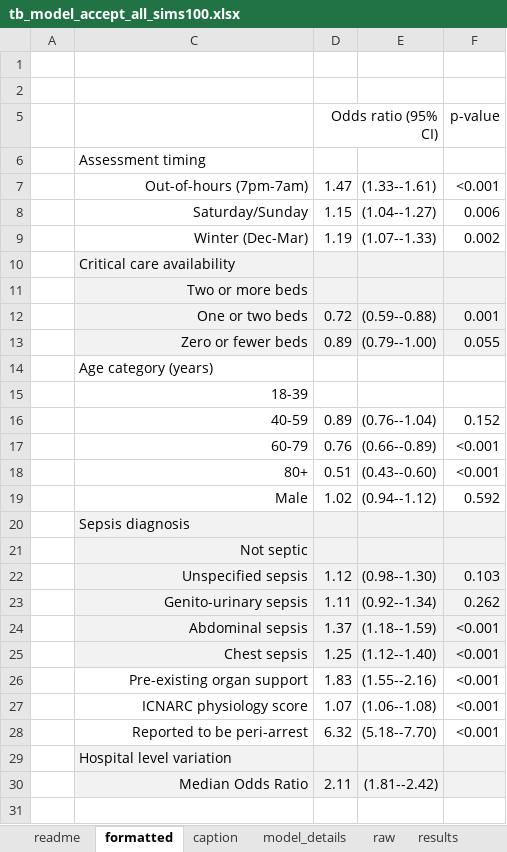
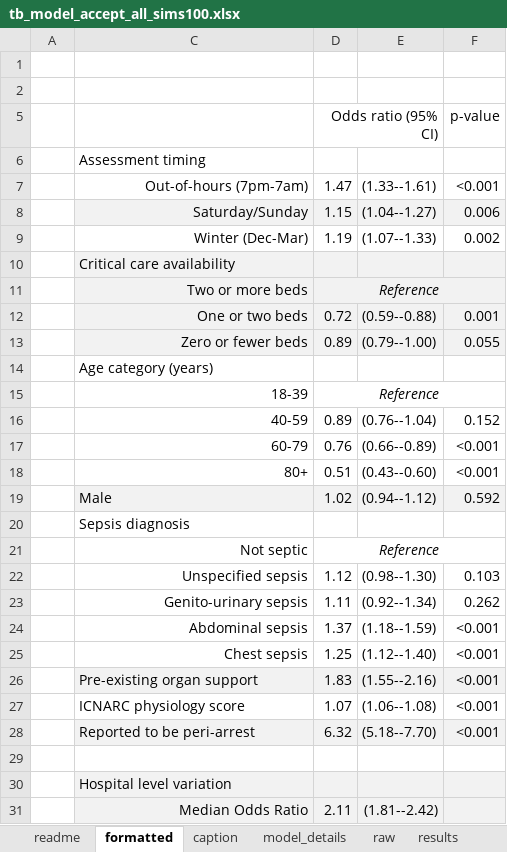
Before and after one commit to docsteveharris/paper-spotepi, an Excel workbook: write/tables/tb_model_accept_all_sims100.xlsx, sheet formatted, drawn as a sheet; values as stored, in another font and other column widths than the file's, no borders; the diff names each change by its address in the sheet, - before the commit and + after, or states it on an @@ line.

```diff
--- a/write/tables/tb_model_accept_all_sims100.xlsx (sheet formatted)
+++ b/write/tables/tb_model_accept_all_sims100.xlsx (sheet formatted)
-C8:F8 fill: none
+C8:F8 fill: #F2F2F2
-D11: (empty)
+D11: Reference
+D11:F11 merged
-D15: (empty)
+D15: Reference
+D15:F15 merged
-C19:F19 fill: none
+C19:F19 fill: #F2F2F2
-C19 alignment: right
+C19 alignment: left
-C20:F25 fill: #F2F2F2
+C20:F25 fill: none
-D21: (empty)
+D21: Reference
+D21:F21 merged
-C26:F26 fill: none
+C26:F26 fill: #F2F2F2
-C26:C28 alignment: right
+C26:C28 alignment: left
-C28:F28 fill: none
+C28:F28 fill: #F2F2F2
+row 29: (empty)
```
Also changed, not shown: write/tables/tb_model_early4_all_sims100.xlsx, 4 other files.
